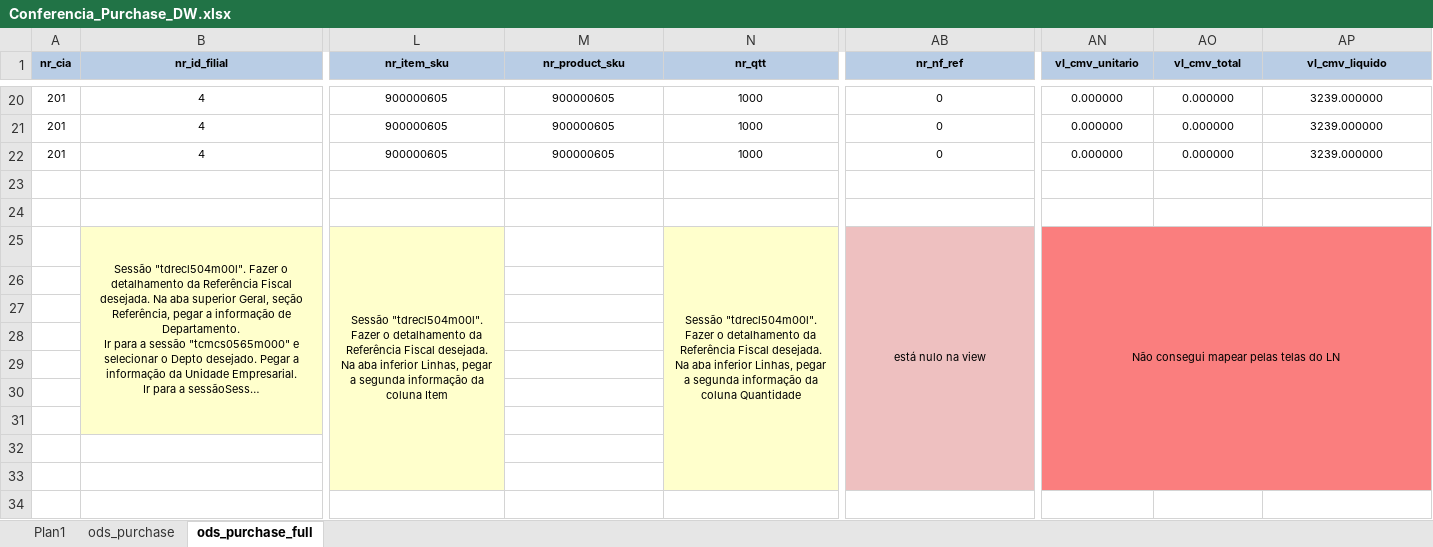
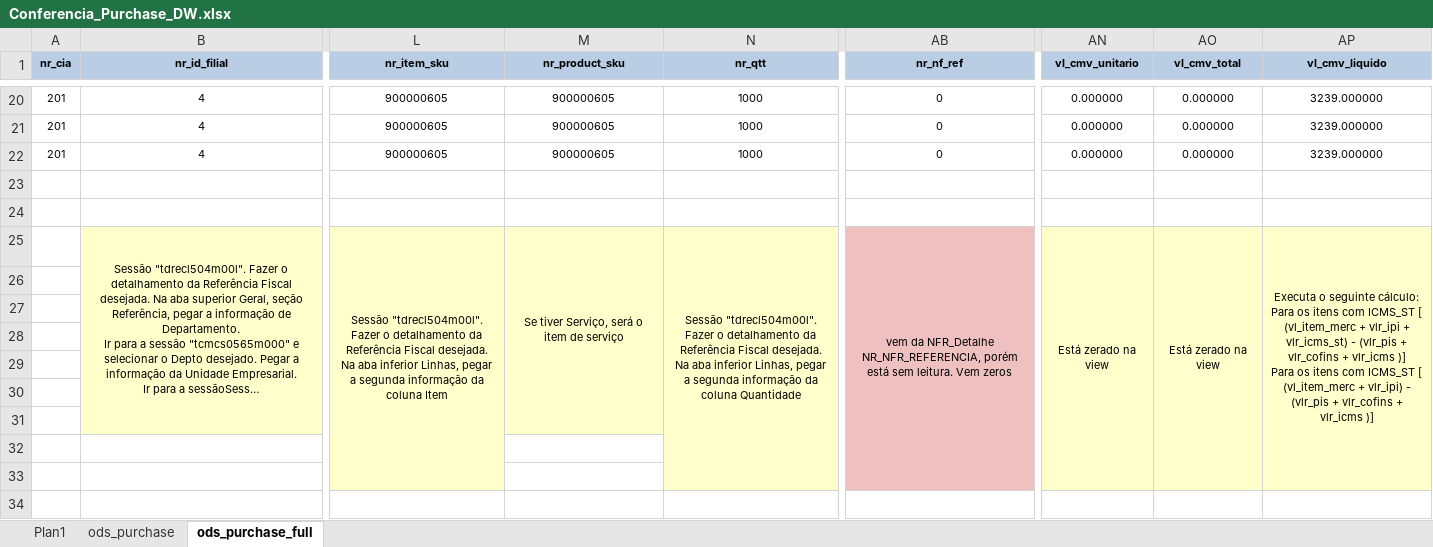
Before and after one commit to patricknaka/Nova, an Excel workbook: Documentação/Planilhas/Conferencia_Purchase_DW.xlsx, sheet ods_purchase_full, drawn as a sheet; only a part is shown, gaps mark what is left out; long unchanged cells end in …; values as stored, in another font and other column widths than the file's, no borders; ↵ is a line break in a cell; the diff names each change by its address in the sheet, - before the commit and + after, or states it on an @@ line.

Commit message:
Atualização Conferência Purchase DW

```diff
--- a/Documentação/Planilhas/Conferencia_Purchase_DW.xlsx (sheet ods_purchase_full)
+++ b/Documentação/Planilhas/Conferencia_Purchase_DW.xlsx (sheet ods_purchase_full)
-M25 (nr_product_sku): (empty)
+M25 (nr_product_sku): Se tiver Serviço, será o item de serviço
-M25:M31 fill: none
+M25:M31 fill: #FFFFCC
+M25:M31 merged
-AB25 (nr_nf_ref): está nulo na view
+AB25 (nr_nf_ref): vem da NFR_Detalhe ↵ NR_NFR_REFERENCIA, porém está sem leitura. Vem zeros
-AN25 (vl_cmv_unitario): Não consegui mapear pelas telas do LN
+AN25 (vl_cmv_unitario): Está zerado na view
-AN25:AP33 fill: #FA7E7E
+AN25:AP33 fill: #FFFFCC
-AN25:AP33 merged
+AN25:AN33 merged
-AO25 (vl_cmv_total): (empty)
+AO25 (vl_cmv_total): Está zerado na view
+AO25:AO33 merged
-AP25 (vl_cmv_liquido): (empty)
+AP25 (vl_cmv_liquido): Executa o seguinte cálculo: ↵ Para os itens com ICMS_ST [ (vl_item_merc + vlr_ipi + vlr_icms_st) - (vlr_pis + vlr_cofins + vlr_icms )] ↵ Para os itens com ICMS_ST [ (vl_item_merc + vlr_ipi) - (vlr_pis + vlr_cofins + vlr_icms )]
+AP25:AP33 merged
```
Also changed, not shown: sheet ods_purchase.
